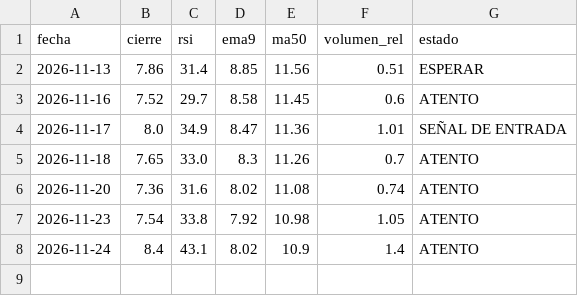
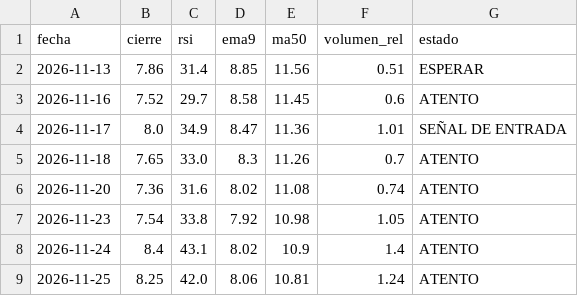
Before and after one commit to Rubenmanga/trading-lab, a CSV file: investigacion/seguimiento/ORIC.csv, drawn as a sheet; the diff names each change by its address in the sheet, - before the commit and + after, or states it on an @@ line.

```diff
--- a/investigacion/seguimiento/ORIC.csv
+++ b/investigacion/seguimiento/ORIC.csv
+row 9: 2026-11-25 | 8.25 | 42.0 | 8.06 | 10.81 | 1.24 | ATENTO
```
Also changed, not shown: 12 other files.
